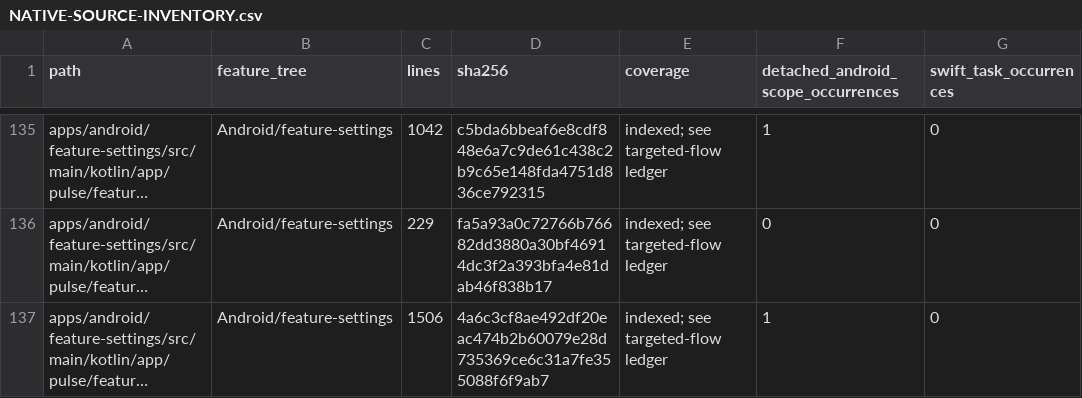
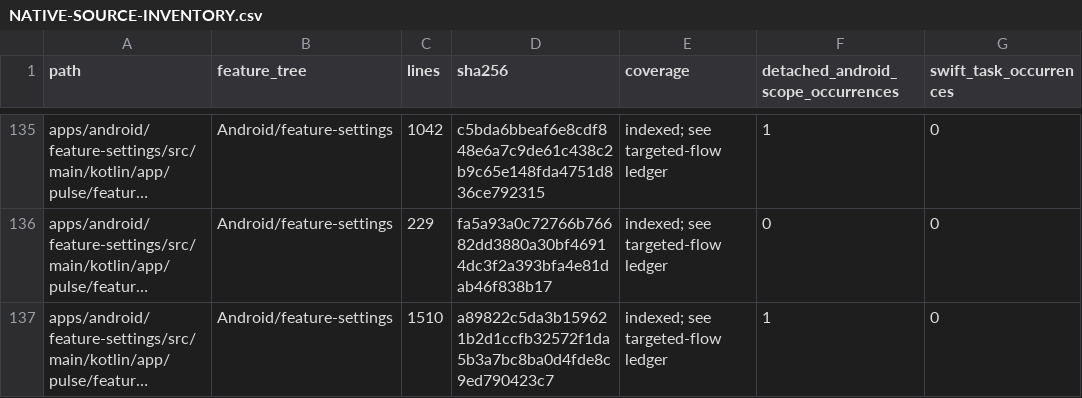
Before and after one commit to GrapseeAgency/the-mystrious-chat-app, a CSV file: docs/NATIVE-SOURCE-INVENTORY.csv, drawn as a sheet; only a part is shown, gaps mark what is left out; long unchanged cells end in …; the diff covers the shown part only; the diff names each change by its address in the sheet, - before the commit and + after, or states it on an @@ line.

```diff
--- a/docs/NATIVE-SOURCE-INVENTORY.csv
+++ b/docs/NATIVE-SOURCE-INVENTORY.csv
-C137 (lines): 1506
+C137 (lines): 1510
-D137 (sha256): 4a6c3cf8ae492df20eac474b2b60079e28d735369ce6c31a7fe355088f6f9ab7
+D137 (sha256): a89822c5da3b159621b2d1ccfb32572f1da5b3a7bc8ba0d4fde8c9ed790423c7
```
Also changed, not shown: 7 edited cells elsewhere in this file, 5 other files.
